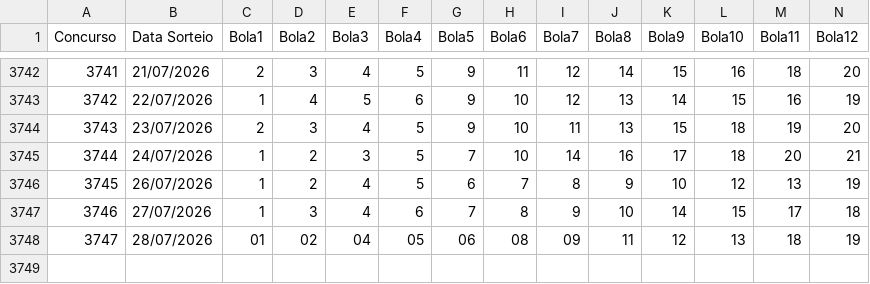
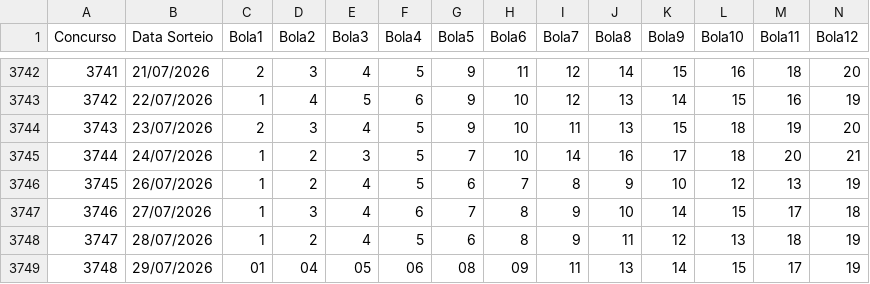
Before and after one commit to aretw0/loterias-caixa-db, a CSV file: data/lotofacil.csv, drawn as a sheet; only a part is shown, gaps mark what is left out; rows hold the shown columns only; the diff names each change by its address in the sheet, - before the commit and + after, or states it on an @@ line.

```diff
--- a/data/lotofacil.csv
+++ b/data/lotofacil.csv
-C3748 (Bola1): 01
+C3748 (Bola1): 1
-D3748 (Bola2): 02
+D3748 (Bola2): 2
-E3748 (Bola3): 04
+E3748 (Bola3): 4
-F3748 (Bola4): 05
+F3748 (Bola4): 5
-G3748 (Bola5): 06
+G3748 (Bola5): 6
-H3748 (Bola6): 08
+H3748 (Bola6): 8
-I3748 (Bola7): 09
+I3748 (Bola7): 9
+row 3749: 3748 | 29/07/2026 | 01 | 04 | 05 | 06 | 08 | 09 | 11 | 13 | 14 | 15 | 17 | 19
```
Also changed, not shown: data/quina.csv.
